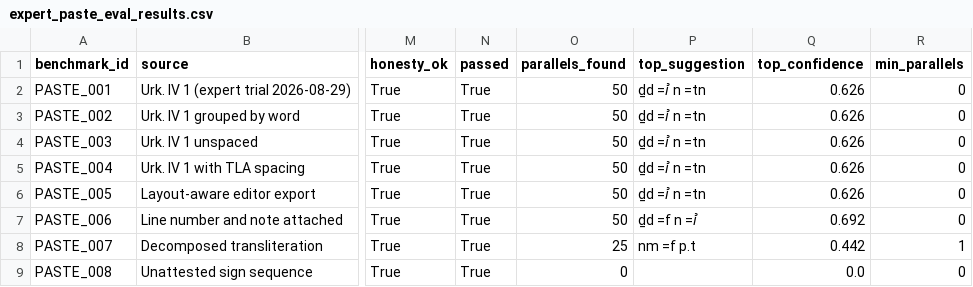
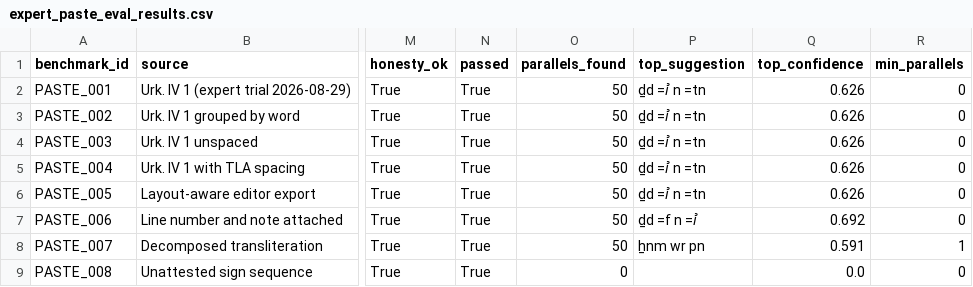
Before and after one commit to Miami05/egyptology-corpus-retrieval, a CSV file: data/benchmarks/expert_paste_eval_results.csv, drawn as a sheet; only a part is shown, gaps mark what is left out; the diff names each change by its address in the sheet, - before the commit and + after, or states it on an @@ line.

```diff
--- a/data/benchmarks/expert_paste_eval_results.csv
+++ b/data/benchmarks/expert_paste_eval_results.csv
-O8 (parallels_found): 25
+O8 (parallels_found): 50
-P8 (top_suggestion): nm =f p.t
+P8 (top_suggestion): ẖnm wr pn
-Q8 (top_confidence): 0.442
+Q8 (top_confidence): 0.591
```
Also changed, not shown: 10 other files.
